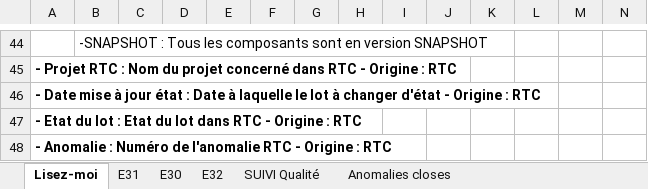
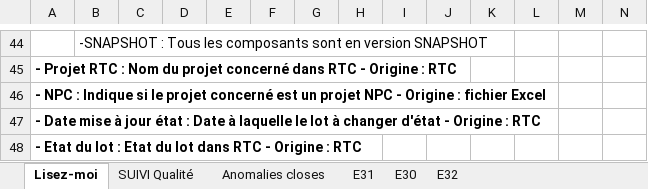
Before and after one commit to Tiggytamal/Redmine, an Excel workbook: SonarLysaFX/Suivi_Quality_Gate.xlsx, sheet Lisez-moi, drawn as a sheet; only a part is shown, gaps mark what is left out; the shorter side is filled out with more unchanged rows; values as stored, in another font and other column widths than the file's, no borders; rows hold the shown columns only; the diff names each change by its address in the sheet, - before the commit and + after, or states it on an @@ line.

Commit message:
Junit - gestion enumeration excelWriter - correction controleRTC

```diff
--- a/SonarLysaFX/Suivi_Quality_Gate.xlsx (sheet Lisez-moi)
+++ b/SonarLysaFX/Suivi_Quality_Gate.xlsx (sheet Lisez-moi)
@@ sheet tab order changed: Lisez-moi | SUIVI Qualité | Anomalies closes | E31 | E30 | E32 @@
+row 46: - NPC : Indique si le projet concerné est un projet NPC - Origine : fichier Excel
```
Also changed, not shown: sheet Anomalies closes, sheet SUIVI Qualité, sheet E31, sheet E30, sheet E32, SonarLysaFX/pbApps1.xlsx, 58 other files.
